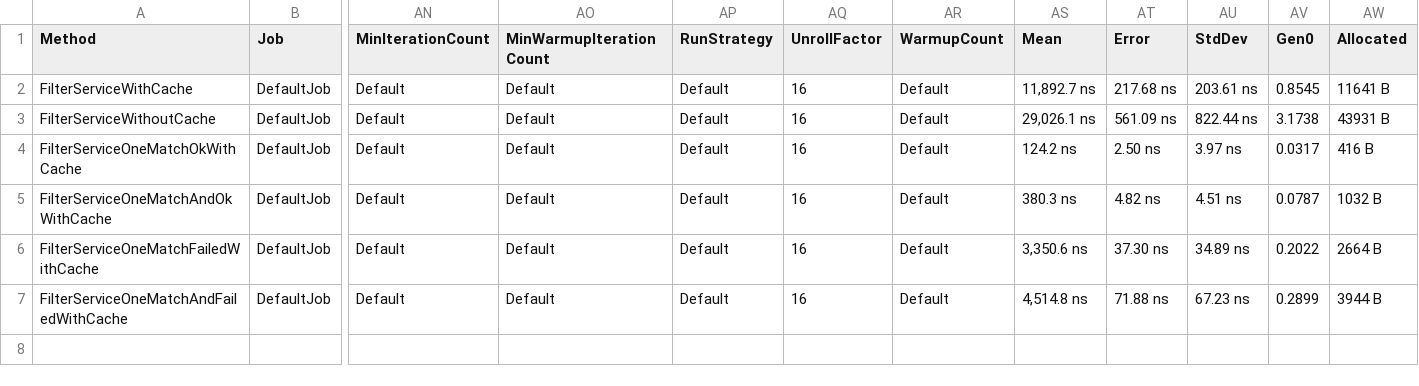
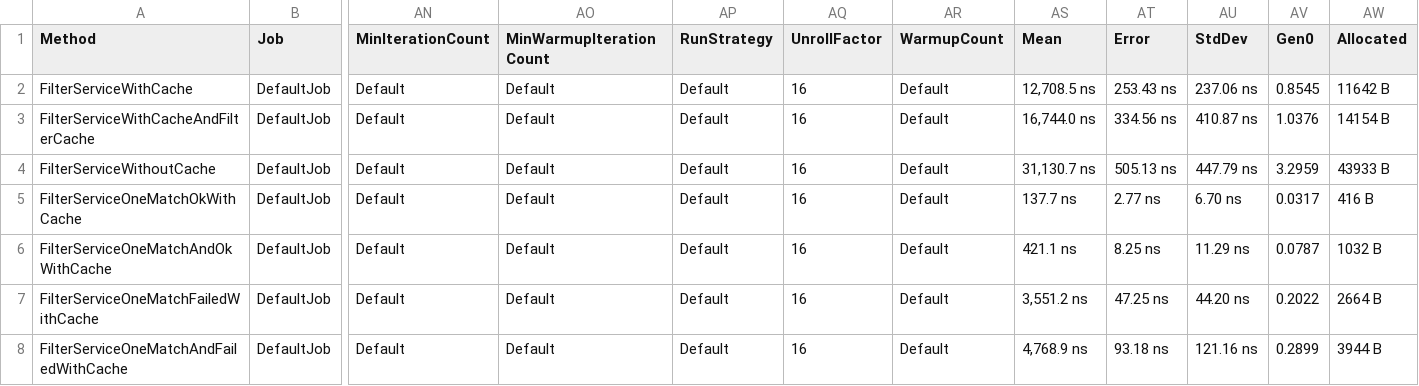
Before and after one commit to ScottL97/structured-filter-dotnet, a CSV file: Benchmarks/BenchmarkDotNet.Artifacts/results/Benchmarks.FilterServiceBenchmark-report.csv, drawn as a sheet; only a part is shown, gaps mark what is left out; addresses are those after the commit; rows hold the shown columns only; the diff names each change by its address in the sheet, - before the commit and + after, or states it on an @@ line.

Commit message:
Optimize test code; add filterKey parameter to IFilterResultCache

```diff
--- a/Benchmarks/BenchmarkDotNet.Artifacts/results/Benchmarks.FilterServiceBenchmark-report.csv
+++ b/Benchmarks/BenchmarkDotNet.Artifacts/results/Benchmarks.FilterServiceBenchmark-report.csv
-AS2 (Mean): 11,892.7 ns
+AS2 (Mean): 12,708.5 ns
-AT2 (Error): 217.68 ns
+AT2 (Error): 253.43 ns
-AU2 (StdDev): 203.61 ns
+AU2 (StdDev): 237.06 ns
-AW2 (Allocated): 11641 B
+AW2 (Allocated): 11642 B
+row 3: FilterServiceWithCacheAndFilterCache | DefaultJob | Default | Default | Default | 16 | Default | 16,744.0 ns | 334.56 ns | 410.87 ns | 1.0376 | 14154 B
-AS4 (Mean): 29,026.1 ns
+AS4 (Mean): 31,130.7 ns
-AT4 (Error): 561.09 ns
+AT4 (Error): 505.13 ns
-AU4 (StdDev): 822.44 ns
+AU4 (StdDev): 447.79 ns
-AV4 (Gen0): 3.1738
+AV4 (Gen0): 3.2959
-AW4 (Allocated): 43931 B
+AW4 (Allocated): 43933 B
-AS5 (Mean): 124.2 ns
+AS5 (Mean): 137.7 ns
-AT5 (Error): 2.50 ns
+AT5 (Error): 2.77 ns
-AU5 (StdDev): 3.97 ns
+AU5 (StdDev): 6.70 ns
-AS6 (Mean): 380.3 ns
+AS6 (Mean): 421.1 ns
-AT6 (Error): 4.82 ns
+AT6 (Error): 8.25 ns
-AU6 (StdDev): 4.51 ns
+AU6 (StdDev): 11.29 ns
-AS7 (Mean): 3,350.6 ns
+AS7 (Mean): 3,551.2 ns
-AT7 (Error): 37.30 ns
+AT7 (Error): 47.25 ns
-AU7 (StdDev): 34.89 ns
+AU7 (StdDev): 44.20 ns
-AS8 (Mean): 4,514.8 ns
+AS8 (Mean): 4,768.9 ns
-AT8 (Error): 71.88 ns
+AT8 (Error): 93.18 ns
-AU8 (StdDev): 67.23 ns
+AU8 (StdDev): 121.16 ns
```
Also changed, not shown: 24 other files.
